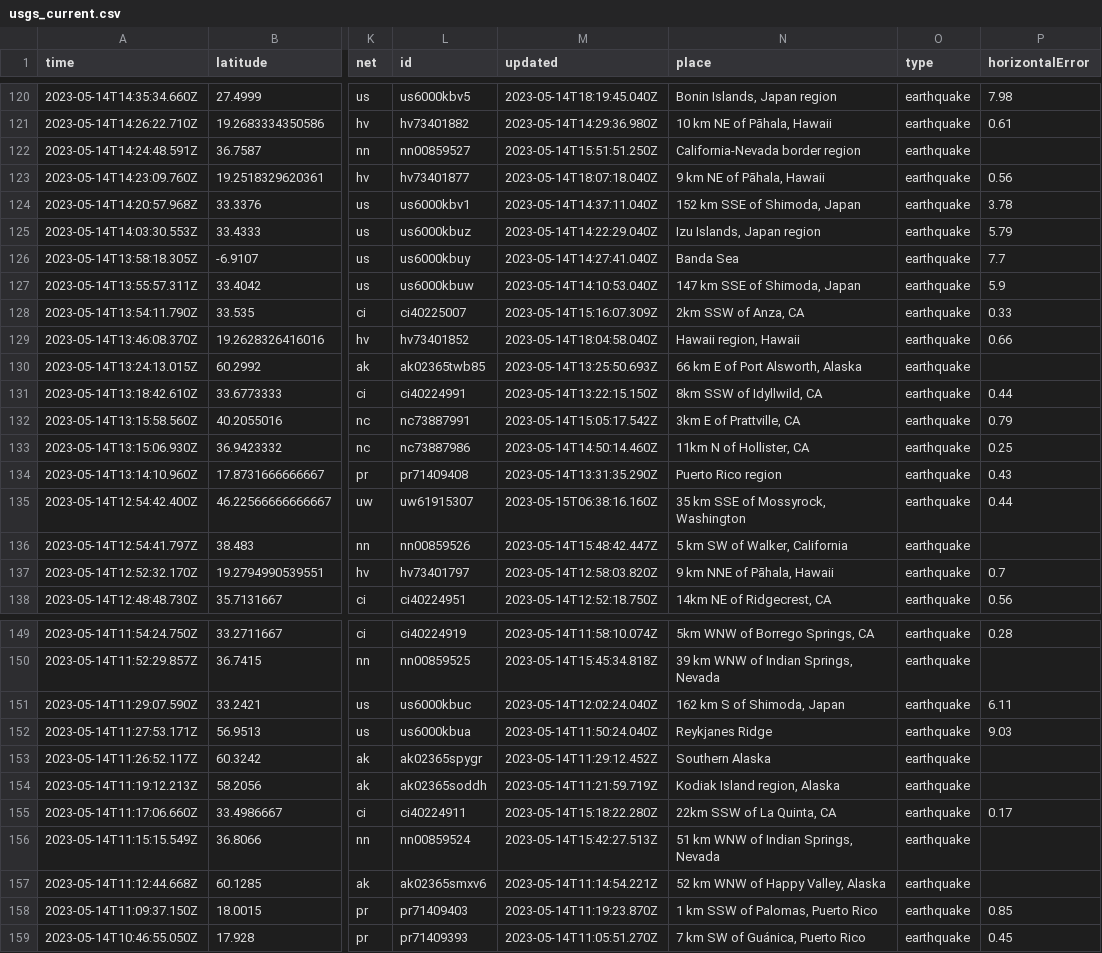
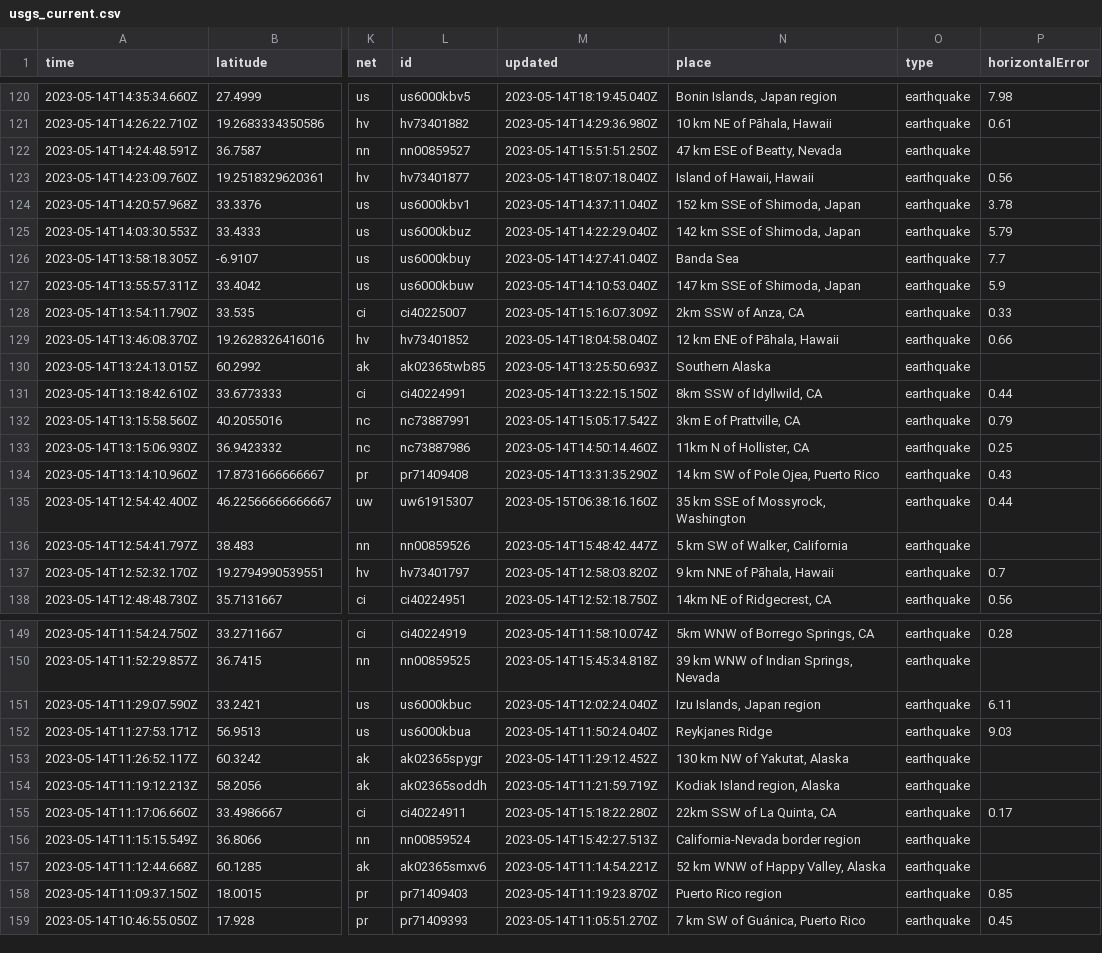
Before and after one commit to sabrinamochi/github-actions, a CSV file: usgs_current.csv, drawn as a sheet; only a part is shown, gaps mark what is left out; the diff covers the shown part only; the diff names each change by its address in the sheet, - before the commit and + after, or states it on an @@ line.

```diff
--- a/usgs_current.csv
+++ b/usgs_current.csv
-N122 (place): California-Nevada border region
+N122 (place): 47 km ESE of Beatty, Nevada
-N123 (place): 9 km NE of Pāhala, Hawaii
+N123 (place): Island of Hawaii, Hawaii
-N125 (place): Izu Islands, Japan region
+N125 (place): 142 km SSE of Shimoda, Japan
-N129 (place): Hawaii region, Hawaii
+N129 (place): 12 km ENE of Pāhala, Hawaii
-N130 (place): 66 km E of Port Alsworth, Alaska
+N130 (place): Southern Alaska
-N134 (place): Puerto Rico region
+N134 (place): 14 km SW of Pole Ojea, Puerto Rico
-N151 (place): 162 km S of Shimoda, Japan
+N151 (place): Izu Islands, Japan region
-N153 (place): Southern Alaska
+N153 (place): 130 km NW of Yakutat, Alaska
-N156 (place): 51 km WNW of Indian Springs, Nevada
+N156 (place): California-Nevada border region
-N158 (place): 1 km SSW of Palomas, Puerto Rico
+N158 (place): Puerto Rico region
```
Also changed, not shown: 17 edited cells elsewhere in this file.
